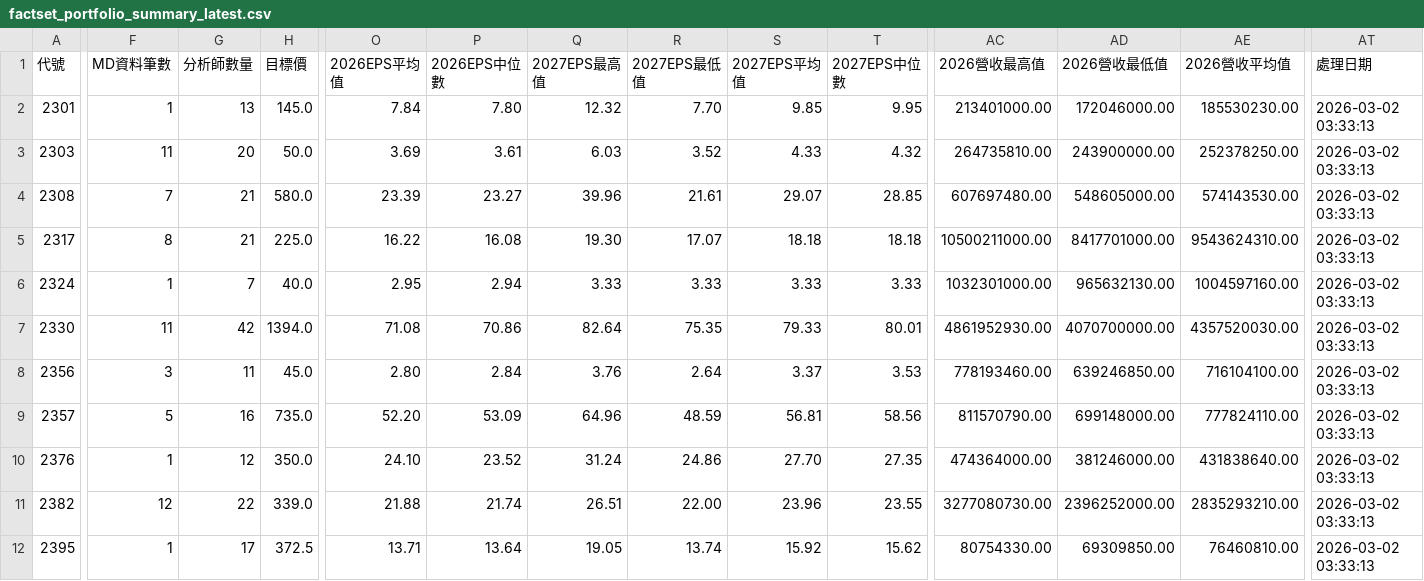
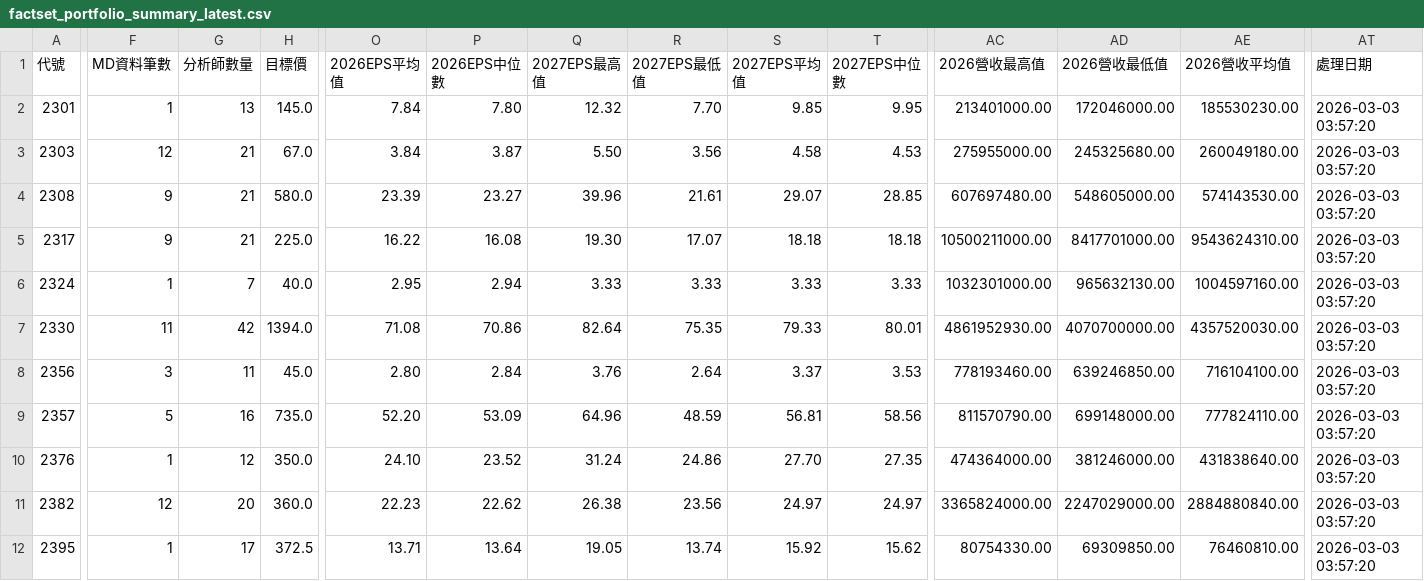
Before and after one commit to wenchiehlee/GoogleSearch.Factset, a CSV file: data/reports/factset_portfolio_summary_latest.csv, drawn as a sheet; only a part is shown, gaps mark what is left out; the diff covers the shown part only; the diff names each change by its address in the sheet, - before the commit and + after, or states it on an @@ line.

```diff
--- a/data/reports/factset_portfolio_summary_latest.csv
+++ b/data/reports/factset_portfolio_summary_latest.csv
-AT2:AT12 (處理日期): 2026-03-02 03:33:13
+AT2:AT12 (處理日期): 2026-03-03 03:57:20
-F3 (MD資料筆數): 11
+F3 (MD資料筆數): 12
-G3 (分析師數量): 20
+G3 (分析師數量): 21
-H3 (目標價): 50.0
+H3 (目標價): 67.0
-O3 (2026EPS平均值): 3.69
+O3 (2026EPS平均值): 3.84
-P3 (2026EPS中位數): 3.61
+P3 (2026EPS中位數): 3.87
-Q3 (2027EPS最高值): 6.03
+Q3 (2027EPS最高值): 5.50
-R3 (2027EPS最低值): 3.52
+R3 (2027EPS最低值): 3.56
-S3 (2027EPS平均值): 4.33
+S3 (2027EPS平均值): 4.58
-T3 (2027EPS中位數): 4.32
+T3 (2027EPS中位數): 4.53
-AC3 (2026營收最高值): 264735810.00
+AC3 (2026營收最高值): 275955000.00
-AD3 (2026營收最低值): 243900000.00
+AD3 (2026營收最低值): 245325680.00
-AE3 (2026營收平均值): 252378250.00
+AE3 (2026營收平均值): 260049180.00
-F4 (MD資料筆數): 7
+F4 (MD資料筆數): 9
-F5 (MD資料筆數): 8
+F5 (MD資料筆數): 9
-G11 (分析師數量): 22
+G11 (分析師數量): 20
-H11 (目標價): 339.0
+H11 (目標價): 360.0
-O11 (2026EPS平均值): 21.88
+O11 (2026EPS平均值): 22.23
-P11 (2026EPS中位數): 21.74
+P11 (2026EPS中位數): 22.62
-Q11 (2027EPS最高值): 26.51
+Q11 (2027EPS最高值): 26.38
-R11 (2027EPS最低值): 22.00
+R11 (2027EPS最低值): 23.56
-S11 (2027EPS平均值): 23.96
+S11 (2027EPS平均值): 24.97
-T11 (2027EPS中位數): 23.55
+T11 (2027EPS中位數): 24.97
-AC11 (2026營收最高值): 3277080730.00
+AC11 (2026營收最高值): 3365824000.00
-AD11 (2026營收最低值): 2396252000.00
+AD11 (2026營收最低值): 2247029000.00
-AE11 (2026營收平均值): 2835293210.00
+AE11 (2026營收平均值): 2884880840.00
```
Also changed, not shown: 72 edited cells elsewhere in this file, data/reports/factset_detailed_report_latest.csv, data/reports/factset_query_pattern_summary_latest.csv, 3 other files.
